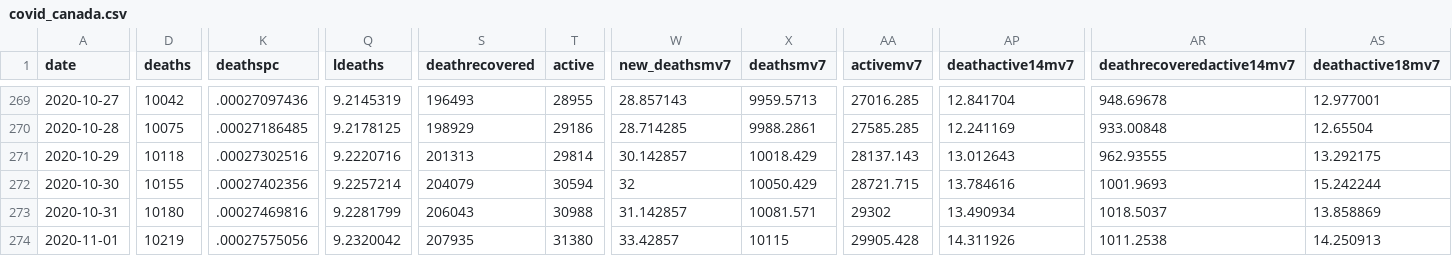
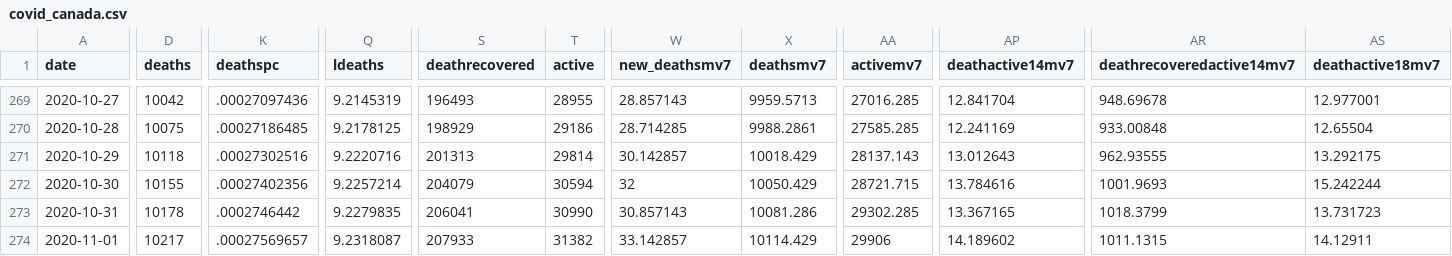
Before and after one commit to minnzc/Canada_COVID19, a CSV file: input_data/covid_canada.csv, drawn as a sheet; only a part is shown, gaps mark what is left out; the diff covers the shown part only; the diff names each change by its address in the sheet, - before the commit and + after, or states it on an @@ line.

Commit message:
Revert "Update data: 7 November 2020"
This reverts commit 6385db22cd9bfd8031e71fc9400684e275d967f3.

```diff
--- a/input_data/covid_canada.csv
+++ b/input_data/covid_canada.csv
-D273 (deaths): 10180
+D273 (deaths): 10178
-K273 (deathspc): .00027469816
+K273 (deathspc): .0002746442
-Q273 (ldeaths): 9.2281799
+Q273 (ldeaths): 9.2279835
-S273 (deathrecovered): 206043
+S273 (deathrecovered): 206041
-T273 (active): 30988
+T273 (active): 30990
-W273 (new_deathsmv7): 31.142857
+W273 (new_deathsmv7): 30.857143
-X273 (deathsmv7): 10081.571
+X273 (deathsmv7): 10081.286
-AA273 (activemv7): 29302
+AA273 (activemv7): 29302.285
-AP273 (deathactive14mv7): 13.490934
+AP273 (deathactive14mv7): 13.367165
-AR273 (deathrecoveredactive14mv7): 1018.5037
+AR273 (deathrecoveredactive14mv7): 1018.3799
-AS273 (deathactive18mv7): 13.858869
+AS273 (deathactive18mv7): 13.731723
-D274 (deaths): 10219
+D274 (deaths): 10217
-K274 (deathspc): .00027575056
+K274 (deathspc): .00027569657
-Q274 (ldeaths): 9.2320042
+Q274 (ldeaths): 9.2318087
-S274 (deathrecovered): 207935
+S274 (deathrecovered): 207933
-T274 (active): 31380
+T274 (active): 31382
-W274 (new_deathsmv7): 33.42857
+W274 (new_deathsmv7): 33.142857
-X274 (deathsmv7): 10115
+X274 (deathsmv7): 10114.429
-AA274 (activemv7): 29905.428
+AA274 (activemv7): 29906
-AP274 (deathactive14mv7): 14.311926
+AP274 (deathactive14mv7): 14.189602
-AR274 (deathrecoveredactive14mv7): 1011.2538
+AR274 (deathrecoveredactive14mv7): 1011.1315
-AS274 (deathactive18mv7): 14.250913
+AS274 (deathactive18mv7): 14.12911
```
Also changed, not shown: 1 removed row and 95 edited cells elsewhere in this file, input_data/recovered_cumulative.csv, 4 other files.
